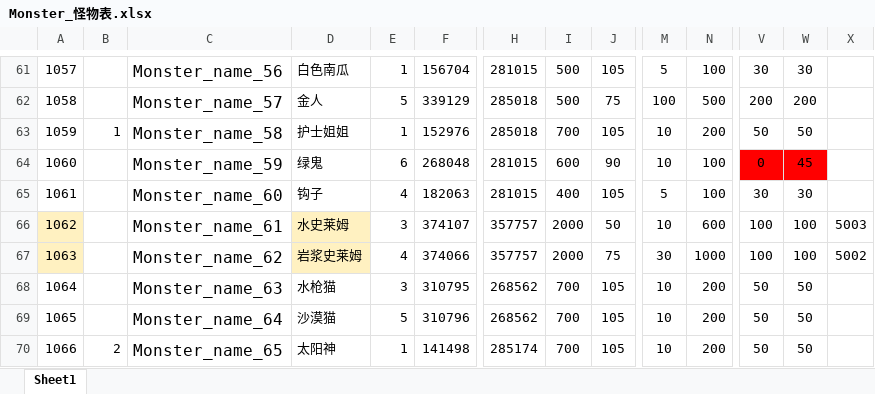
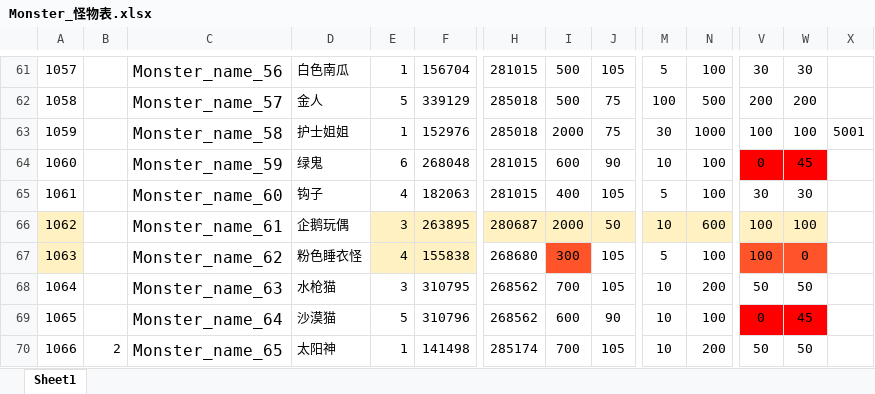
Before and after one commit to mobox-lab/dragonverse, an Excel workbook: nevergiveup/Excel/Monster_怪物表.xlsx, sheet Sheet1, drawn as a sheet; only a part is shown, gaps mark what is left out; values as stored, in another font and other column widths than the file's, no borders; the diff covers the shown part only; the diff names each change by its address in the sheet, - before the commit and + after, or states it on an @@ line.

```diff
--- a/nevergiveup/Excel/Monster_怪物表.xlsx (sheet Sheet1)
+++ b/nevergiveup/Excel/Monster_怪物表.xlsx (sheet Sheet1)
-B63: 1
+B63: (empty)
-I63: 700
+I63: 2000
-J63: 105
+J63: 75
-M63: 10
+M63: 30
-N63: 200
+N63: 1000
-V63: 50
+V63: 100
-W63: 50
+W63: 100
-X63: (empty)
+X63: 5001
-D66: 水史莱姆
+D66: 企鹅玩偶
-D66:D67 fill: #FFF1C1
+D66:D67 fill: none
-E66:W66 fill: none
+E66:W66 fill: #FFF1C1
-F66: 374107
+F66: 263895
-H66: 357757
+H66: 280687
-X66: 5003
+X66: (empty)
-D67: 岩浆史莱姆
+D67: 粉色睡衣怪
-E67:F67 fill: none
+E67:F67 fill: #FFF1C1
-F67: 374066
+F67: 155838
-H67: 357757
+H67: 268680
-I67: 2000
+I67: 300
-I67 fill: none
+I67 fill: #FF5429
-J67: 75
+J67: 105
-M67: 30
+M67: 5
-N67: 1000
+N67: 100
-V67:W67 fill: none
+V67:W67 fill: #FF5429
-W67: 100
+W67: 0
-X67: 5002
+X67: (empty)
-I69: 700
+I69: 600
-J69: 105
+J69: 90
-N69: 200
+N69: 100
-V69: 50
+V69: 0
-V69:W69 fill: none
+V69:W69 fill: #FF0000
-W69: 50
+W69: 45
```
Also changed, not shown: 2 removed rows, 3 edited cells and cell formats elsewhere in this sheet, nevergiveup/Excel/Language_多语言.xlsx, 2 other files.
